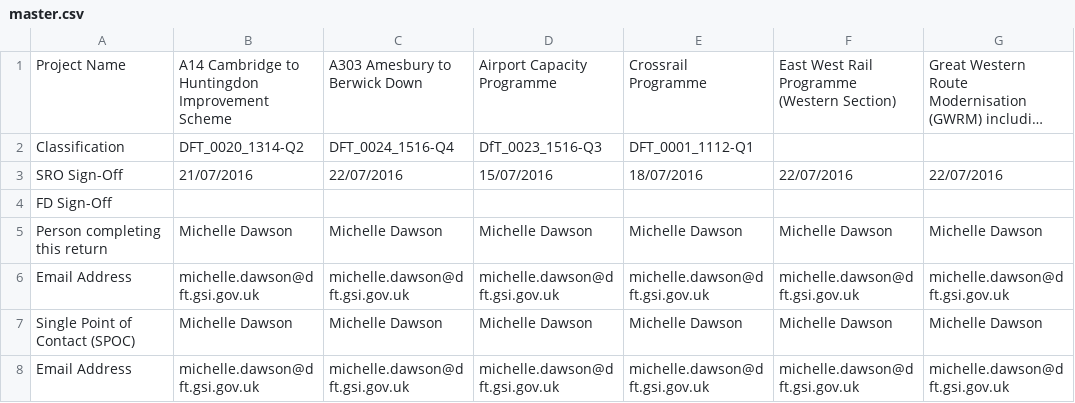
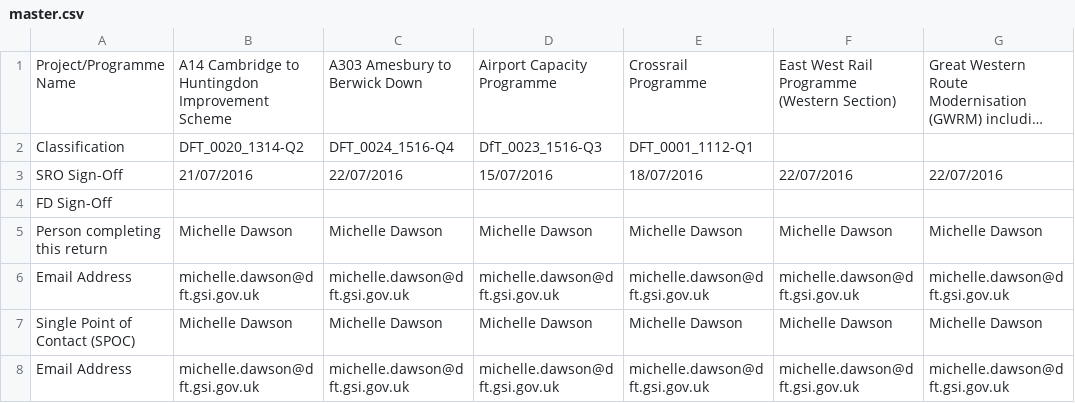
Before and after one commit to yulqen/bcompiler, a CSV file: bcompiler/source_files/master.csv, drawn as a sheet; only a part is shown; long unchanged cells end in …; the diff names each change by its address in the sheet, - before the commit and + after, or states it on an @@ line.

Commit message:
properly fixed project name bug

```diff
--- a/bcompiler/source_files/master.csv
+++ b/bcompiler/source_files/master.csv
-A1: Project Name
+A1: Project/Programme Name
```
Also changed, not shown: bcompiler/source_files/master_transposed.csv, 3 other files.
